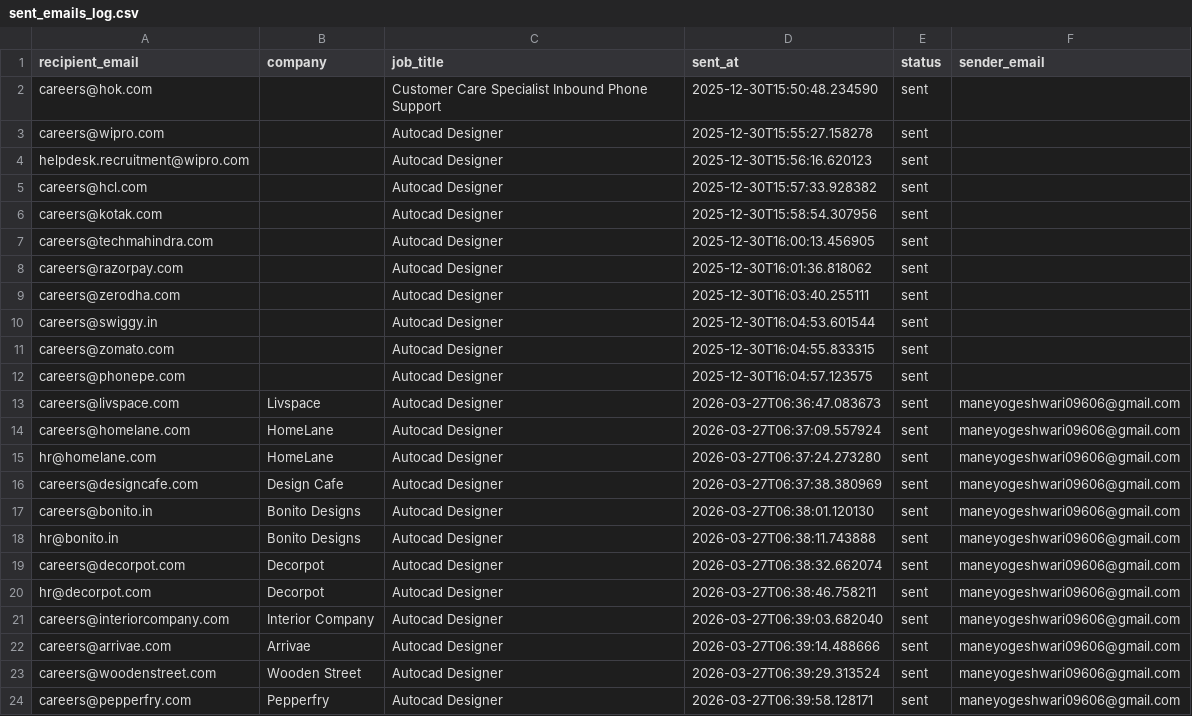
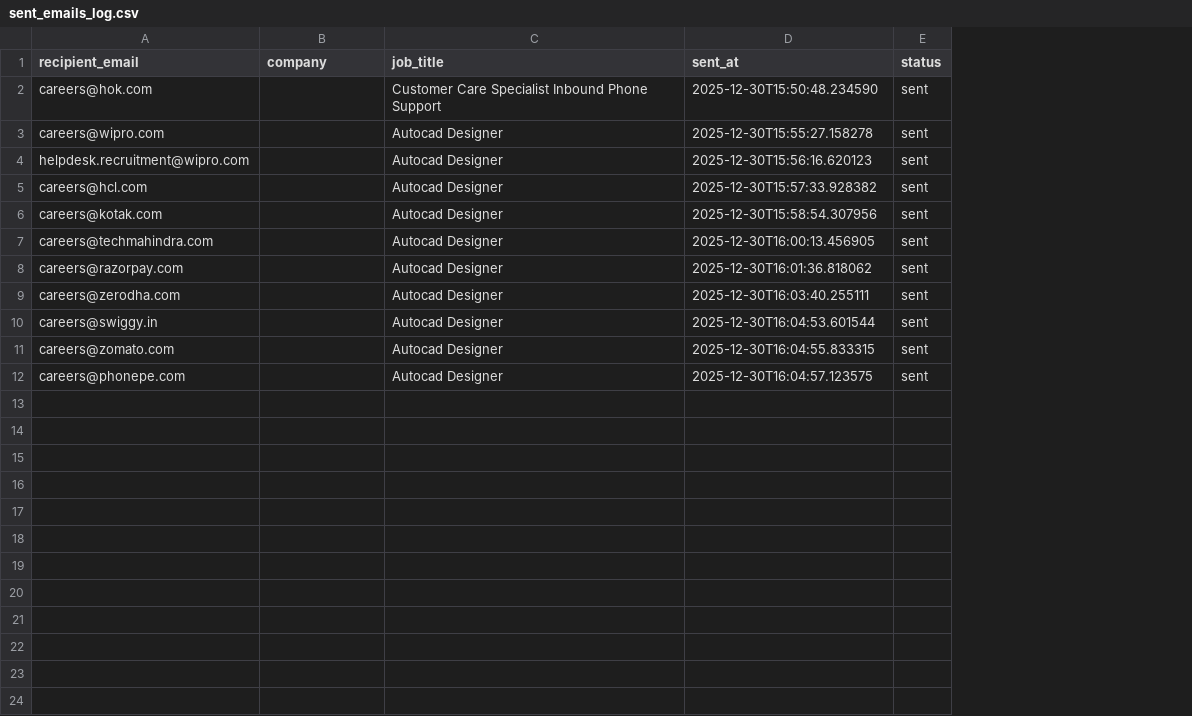
Before and after one commit to githubajaydhage/autoapply-resume-automation, a CSV file: data/sent_emails_log.csv, drawn as a sheet; the diff names each change by its address in the sheet, - before the commit and + after, or states it on an @@ line.

```diff
--- a/data/sent_emails_log.csv
+++ b/data/sent_emails_log.csv
-column F (sender_email), empty
-row 13: careers@livspace.com | Livspace | Autocad Designer | 2026-03-27T06:36:47.083673 | sent | maneyogeshwari09606@gmail.com
-row 14: careers@homelane.com | HomeLane | Autocad Designer | 2026-03-27T06:37:09.557924 | sent | maneyogeshwari09606@gmail.com
-row 15: hr@homelane.com | HomeLane | Autocad Designer | 2026-03-27T06:37:24.273280 | sent | maneyogeshwari09606@gmail.com
-row 16: careers@designcafe.com | Design Cafe | Autocad Designer | 2026-03-27T06:37:38.380969 | sent | maneyogeshwari09606@gmail.com
-row 17: careers@bonito.in | Bonito Designs | Autocad Designer | 2026-03-27T06:38:01.120130 | sent | maneyogeshwari09606@gmail.com
-row 18: hr@bonito.in | Bonito Designs | Autocad Designer | 2026-03-27T06:38:11.743888 | sent | maneyogeshwari09606@gmail.com
-row 19: careers@decorpot.com | Decorpot | Autocad Designer | 2026-03-27T06:38:32.662074 | sent | maneyogeshwari09606@gmail.com
-row 20: hr@decorpot.com | Decorpot | Autocad Designer | 2026-03-27T06:38:46.758211 | sent | maneyogeshwari09606@gmail.com
-row 21: careers@interiorcompany.com | Interior Company | Autocad Designer | 2026-03-27T06:39:03.682040 | sent | maneyogeshwari09606@gmail.com
-row 22: careers@arrivae.com | Arrivae | Autocad Designer | 2026-03-27T06:39:14.488666 | sent | maneyogeshwari09606@gmail.com
-row 23: careers@woodenstreet.com | Wooden Street | Autocad Designer | 2026-03-27T06:39:29.313524 | sent | maneyogeshwari09606@gmail.com
-row 24: careers@pepperfry.com | Pepperfry | Autocad Designer | 2026-03-27T06:39:58.128171 | sent | maneyogeshwari09606@gmail.com
```
